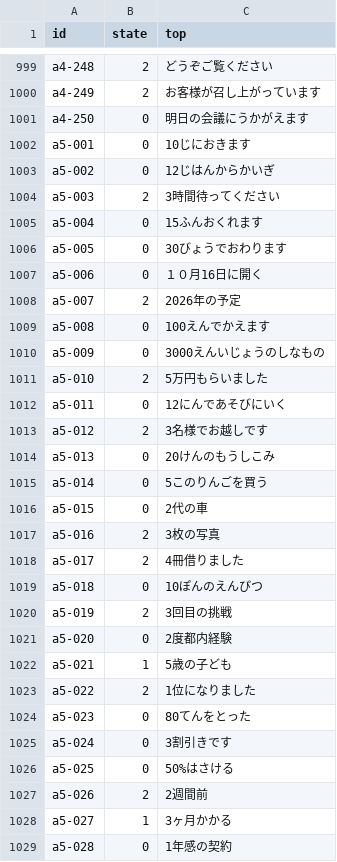
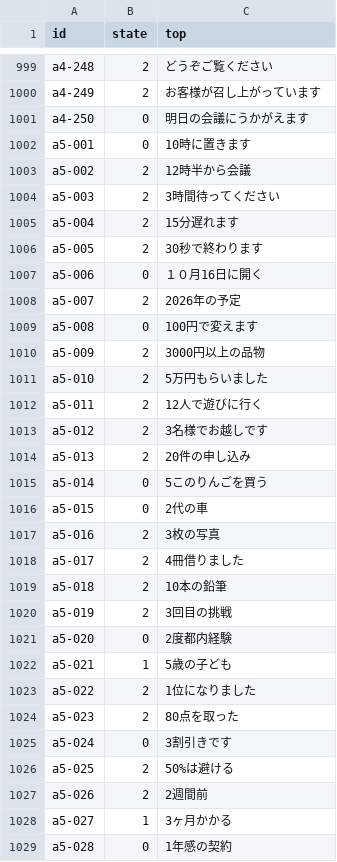
Before and after one commit to tsuyoshi-otake/sakura-input, a TSV file: corpus/accuracy/conversion.snapshot.tsv, drawn as a sheet; only a part is shown, gaps mark what is left out; the diff covers the shown part only.

```diff
--- a/corpus/accuracy/conversion.snapshot.tsv
+++ b/corpus/accuracy/conversion.snapshot.tsv
@@ -1001,15 +1001,15 @@ a4-249	2	お客様が召し上がっています
 a4-250	0	明日の会議にうかがえます
-a5-001	0	10じにおきます
-a5-002	0	12じはんからかいぎ
+a5-001	0	10時に置きます
+a5-002	2	12時半から会議
 a5-003	2	3時間待ってください
-a5-004	0	15ふんおくれます
-a5-005	0	30びょうでおわります
+a5-004	2	15分遅れます
+a5-005	2	30秒で終わります
 a5-006	0	１０月16日に開く
 a5-007	2	2026年の予定
-a5-008	0	100えんでかえます
-a5-009	0	3000えんいじょうのしなもの
+a5-008	0	100円で変えます
+a5-009	2	3000円以上の品物
 a5-010	2	5万円もらいました
-a5-011	0	12にんであそびにいく
+a5-011	2	12人で遊びに行く
 a5-012	2	3名様でお越しです
-a5-013	0	20けんのもうしこみ
+a5-013	2	20件の申し込み
 a5-014	0	5このりんごを買う
@@ -1018,3 +1018,3 @@ a5-016	2	3枚の写真
 a5-017	2	4冊借りました
-a5-018	0	10ぽんのえんぴつ
+a5-018	2	10本の鉛筆
 a5-019	2	3回目の挑戦
@@ -1023,5 +1023,5 @@ a5-021	1	5歳の子ども
 a5-022	2	1位になりました
-a5-023	0	80てんをとった
+a5-023	2	80点を取った
 a5-024	0	3割引きです
-a5-025	0	50%はさける
+a5-025	2	50%は避ける
 a5-026	2	2週間前
```
Also changed, not shown: 70 edited cells elsewhere in this file, corpus/accuracy/floors.tsv, 7 other files.
